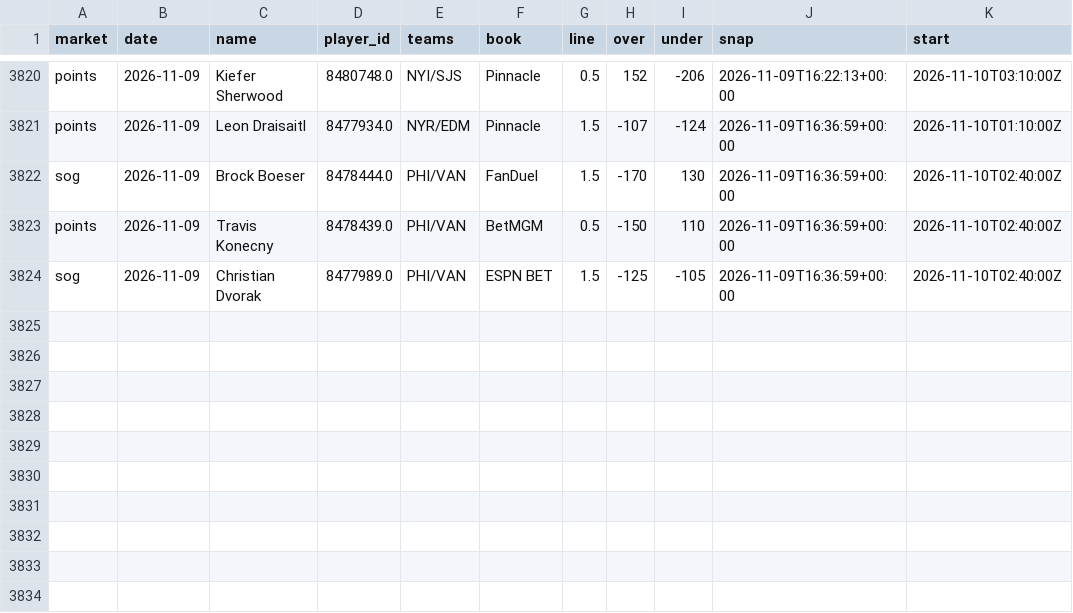
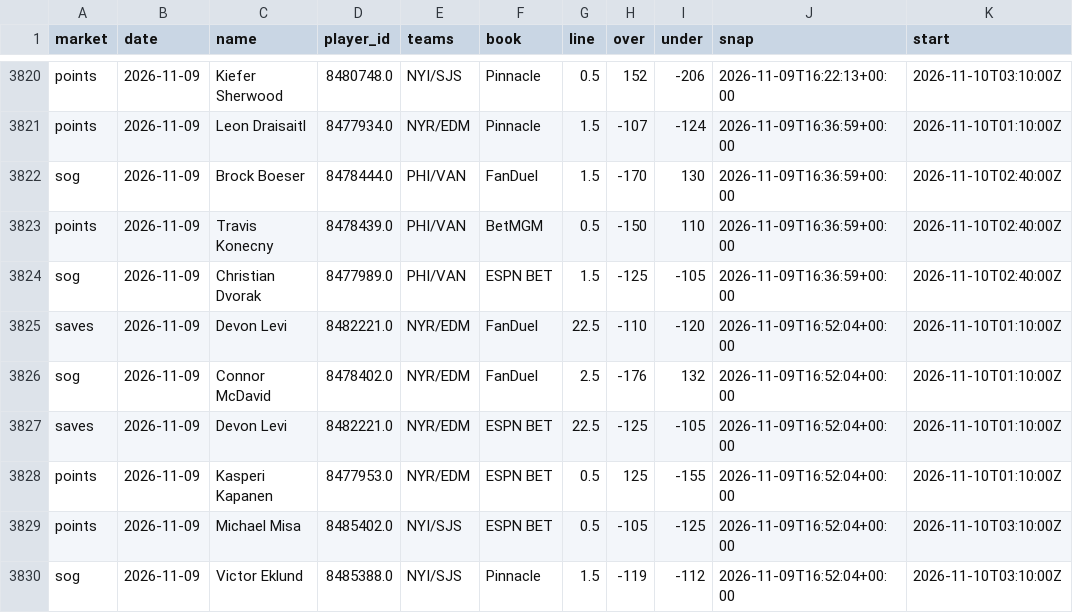
Before and after one commit to quinnrob11-sketch/qrob-nhl-goalie-model, a CSV file: model/data/book_prices.csv, drawn as a sheet; only a part is shown, gaps mark what is left out.

```diff
--- a/model/data/book_prices.csv
+++ b/model/data/book_prices.csv
@@ -3824 +3824,7 @@ points,2026-11-09,Travis Konecny,8478439.0,PHI/VAN,BetMGM,0.5,-150,110,2026-11-0
 sog,2026-11-09,Christian Dvorak,8477989.0,PHI/VAN,ESPN BET,1.5,-125,-105,2026-11-09T16:36:59+00:00,2026-11-10T02:40:00Z
+saves,2026-11-09,Devon Levi,8482221.0,NYR/EDM,FanDuel,22.5,-110,-120,2026-11-09T16:52:04+00:00,2026-11-10T01:10:00Z
+sog,2026-11-09,Connor McDavid,8478402.0,NYR/EDM,FanDuel,2.5,-176,132,2026-11-09T16:52:04+00:00,2026-11-10T01:10:00Z
+saves,2026-11-09,Devon Levi,8482221.0,NYR/EDM,ESPN BET,22.5,-125,-105,2026-11-09T16:52:04+00:00,2026-11-10T01:10:00Z
+points,2026-11-09,Kasperi Kapanen,8477953.0,NYR/EDM,ESPN BET,0.5,125,-155,2026-11-09T16:52:04+00:00,2026-11-10T01:10:00Z
+points,2026-11-09,Michael Misa,8485402.0,NYI/SJS,ESPN BET,0.5,-105,-125,2026-11-09T16:52:04+00:00,2026-11-10T03:10:00Z
+sog,2026-11-09,Victor Eklund,8485388.0,NYI/SJS,Pinnacle,1.5,-119,-112,2026-11-09T16:52:04+00:00,2026-11-10T03:10:00Z
```
Also changed, not shown: model/data/dk_prices.csv, model/data/legs.csv, 9 other files.
